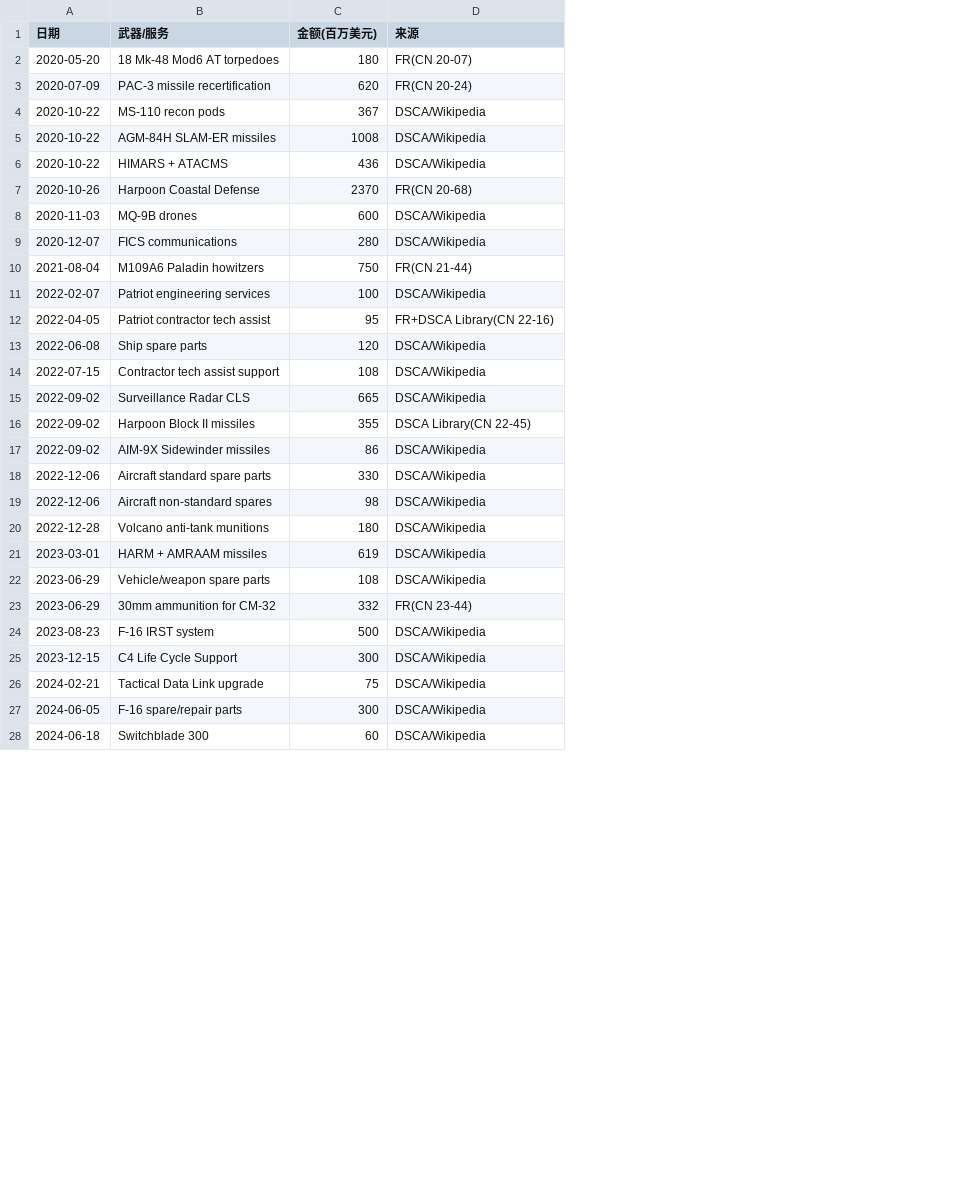
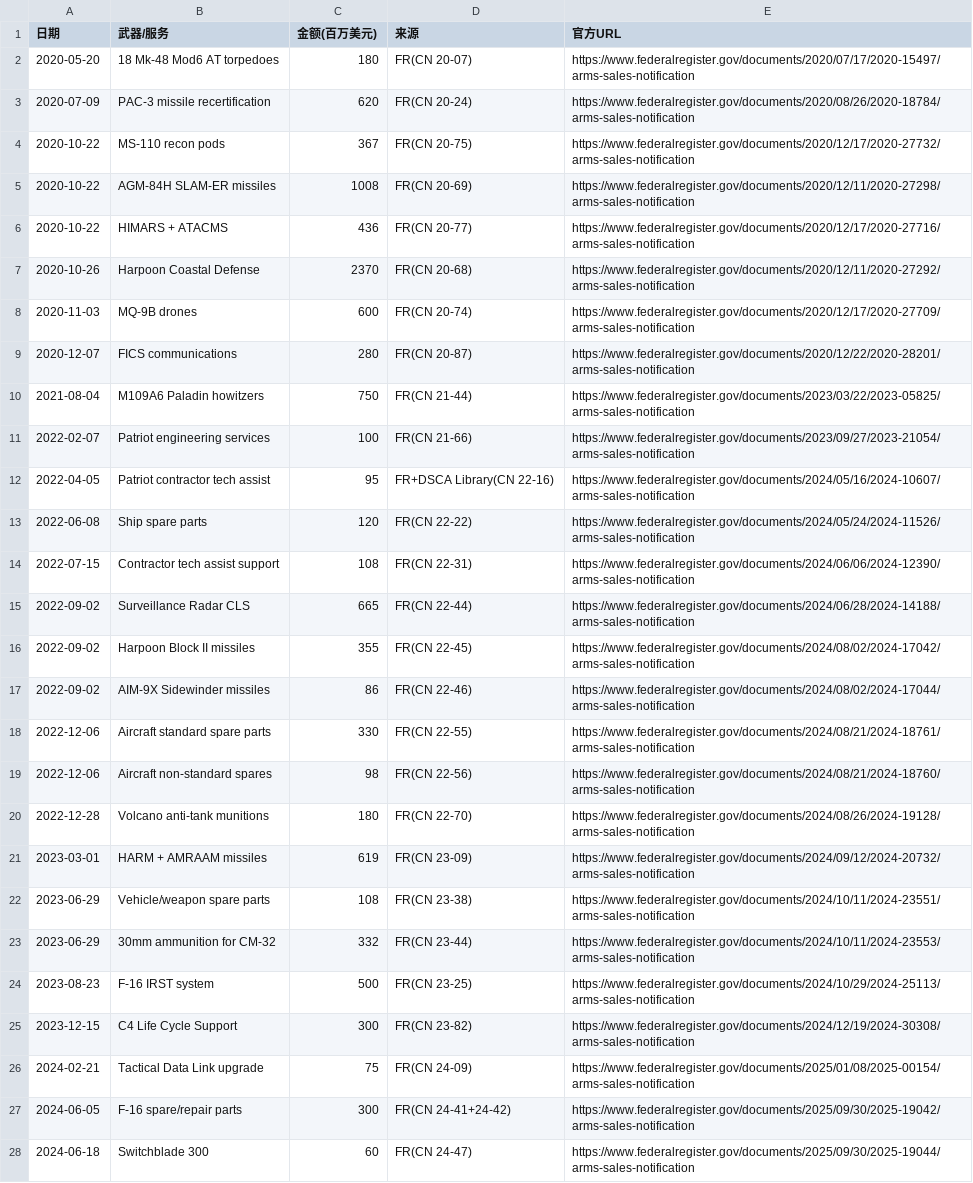
Before and after one commit to gingercandoit/track_geopolitics, a CSV file: docs/research/china-counter-sanctions/data/美方DSCA对台军售通知.csv, drawn as a sheet; only a part is shown; the diff covers the shown part only; the diff names each change by its address in the sheet, - before the commit and + after, or states it on an @@ line.

```diff
--- a/docs/research/china-counter-sanctions/data/美方DSCA对台军售通知.csv
+++ b/docs/research/china-counter-sanctions/data/美方DSCA对台军售通知.csv
+column E (官方URL), rows 2-28: https://www.federalregister.gov/documents/2020/07/17/2020-15497/arms-sales-notification | https://www.federalregister.gov/documents/2020/08/26/2020-18784/arms-sales-notification | https://www.federalregister.gov/documents/2020/12/17/2020-27732/arms-sales-notification | https://www.federalregister.gov/documents/2020/12/11/2020-27298/arms-sales-notification | https://www.federalregister.gov/documents/2020/12/17/2020-27716/arms-sales-notification | https://www.federalregister.gov/documents/2020/12/11/2020-27292/arms-sales-notification | https://www.federalregister.gov/documents/2020/12/17/2020-27709/arms-sales-notification | https://www.federalregister.gov/documents/2020/12/22/2020-28201/arms-sales-notification | https://www.federalregister.gov/documents/2023/03/22/2023-05825/arms-sales-notification | https://www.federalregister.gov/documents/2023/09/27/2023-21054/arms-sales-notification | https://www.federalregister.gov/documents/2024/05/16/2024-10607/arms-sales-notification | https://www.federalregister.gov/documents/2024/05/24/2024-11526/arms-sales-notification | https://www.federalregister.gov/documents/2024/06/06/2024-12390/arms-sales-notification | https://www.federalregister.gov/documents/2024/06/28/2024-14188/arms-sales-notification | https://www.federalregister.gov/documents/2024/08/02/2024-17042/arms-sales-notification | https://www.federalregister.gov/documents/2024/08/02/2024-17044/arms-sales-notification | https://www.federalregister.gov/documents/2024/08/21/2024-18761/arms-sales-notification | https://www.federalregister.gov/documents/2024/08/21/2024-18760/arms-sales-notification | https://www.federalregister.gov/documents/2024/08/26/2024-19128/arms-sales-notification | https://www.federalregister.gov/documents/2024/09/12/2024-20732/arms-sales-notification | https://www.federalregister.gov/documents/2024/10/11/2024-23551/arms-sales-notification | https://www.federalregister.gov/documents/2024/10/11/2024-23553/arms-sales-notification | https://www.federalregister.gov/documents/2024/10/29/2024-25113/arms-sales-notification | https://www.federalregister.gov/documents/2024/12/19/2024-30308/arms-sales-notification | https://www.federalregister.gov/documents/2025/01/08/2025-00154/arms-sales-notification | https://www.federalregister.gov/documents/2025/09/30/2025-19042/arms-sales-notification | https://www.federalregister.gov/documents/2025/09/30/2025-19044/arms-sales-notification
-D4 (来源): DSCA/Wikipedia
+D4 (来源): FR(CN 20-75)
-D5 (来源): DSCA/Wikipedia
+D5 (来源): FR(CN 20-69)
-D6 (来源): DSCA/Wikipedia
+D6 (来源): FR(CN 20-77)
-D8 (来源): DSCA/Wikipedia
+D8 (来源): FR(CN 20-74)
-D9 (来源): DSCA/Wikipedia
+D9 (来源): FR(CN 20-87)
-D11 (来源): DSCA/Wikipedia
+D11 (来源): FR(CN 21-66)
-D13 (来源): DSCA/Wikipedia
+D13 (来源): FR(CN 22-22)
-D14 (来源): DSCA/Wikipedia
+D14 (来源): FR(CN 22-31)
-D15 (来源): DSCA/Wikipedia
+D15 (来源): FR(CN 22-44)
-D16 (来源): DSCA Library(CN 22-45)
+D16 (来源): FR(CN 22-45)
-D17 (来源): DSCA/Wikipedia
+D17 (来源): FR(CN 22-46)
-D18 (来源): DSCA/Wikipedia
+D18 (来源): FR(CN 22-55)
-D19 (来源): DSCA/Wikipedia
+D19 (来源): FR(CN 22-56)
-D20 (来源): DSCA/Wikipedia
+D20 (来源): FR(CN 22-70)
-D21 (来源): DSCA/Wikipedia
+D21 (来源): FR(CN 23-09)
-D22 (来源): DSCA/Wikipedia
+D22 (来源): FR(CN 23-38)
-D24 (来源): DSCA/Wikipedia
+D24 (来源): FR(CN 23-25)
-D25 (来源): DSCA/Wikipedia
+D25 (来源): FR(CN 23-82)
-D26 (来源): DSCA/Wikipedia
+D26 (来源): FR(CN 24-09)
-D27 (来源): DSCA/Wikipedia
+D27 (来源): FR(CN 24-41+24-42)
-D28 (来源): DSCA/Wikipedia
+D28 (来源): FR(CN 24-47)
```
Also changed, not shown: 8 edited cells elsewhere in this file, 4 other files.
